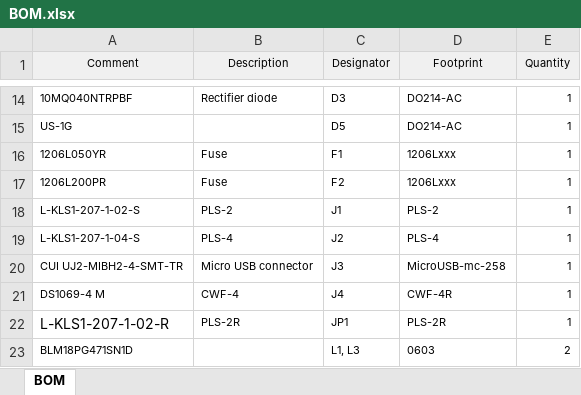
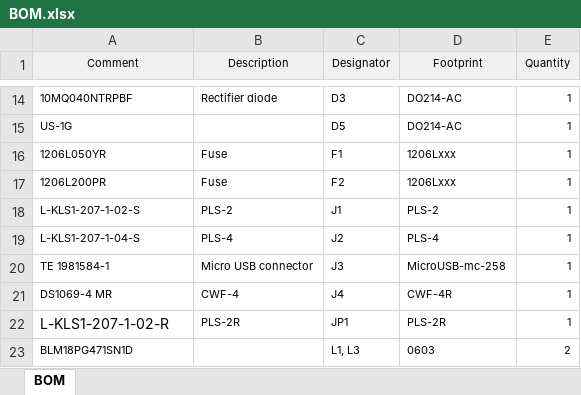
Before and after one commit to marcostrullato/open_niryo_one, an Excel workbook: Electronics/Stepper/OUT/R2/BOM.xlsx, sheet BOM, drawn as a sheet; only a part is shown, gaps mark what is left out; values as stored, in another font and other column widths than the file's, no borders; the diff names each change by its address in the sheet, - before the commit and + after, or states it on an @@ line.

Commit message:
New USB and CWF-4 part numbers

```diff
--- a/Electronics/Stepper/OUT/R2/BOM.xlsx (sheet BOM)
+++ b/Electronics/Stepper/OUT/R2/BOM.xlsx (sheet BOM)
-A20 (Comment): CUI UJ2-MIBH2-4-SMT-TR
+A20 (Comment): TE 1981584-1
-A21 (Comment): DS1069-4 M
+A21 (Comment): DS1069-4 MR
```
